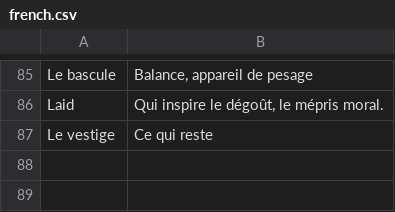
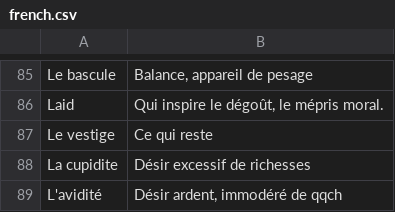
Before and after one commit to kklein/flashcards, a CSV file: french.csv, drawn as a sheet; only a part is shown, gaps mark what is left out.

```diff
--- a/french.csv
+++ b/french.csv
@@ -112 +112,3 @@ Laid,"Qui inspire le dégoût, le mépris moral."
 Le vestige,"Ce qui reste"
+La cupidite,"Désir excessif de richesses"
+L'avidité,"Désir ardent, immodéré de qqch"
```
Also changed, not shown: computer-science.csv.
